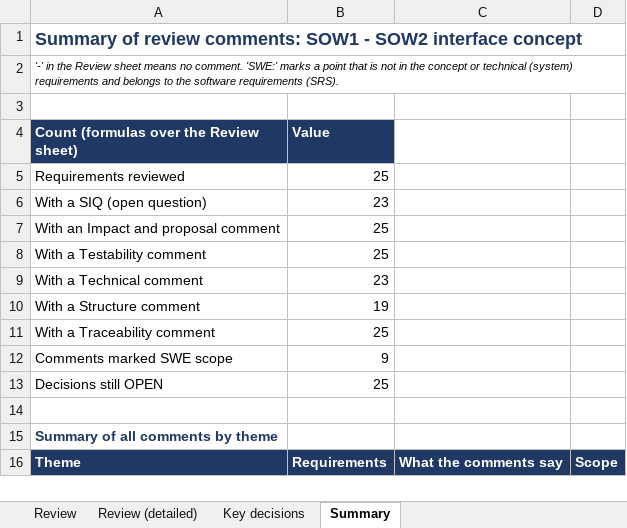
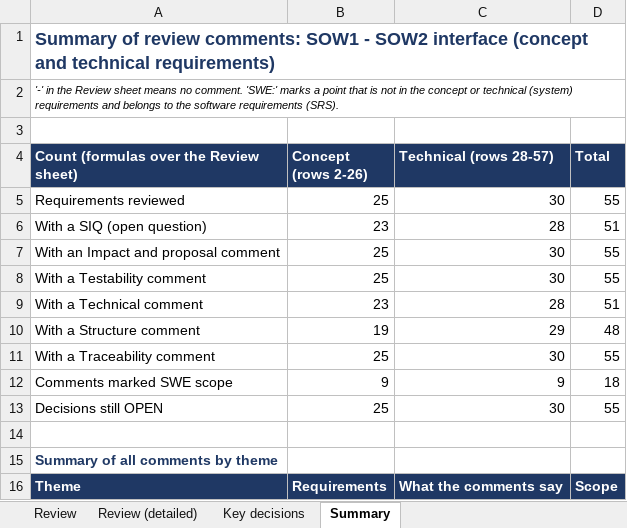
Before and after one commit to Abdallah-Afifi1/Mekra-cybersecurity-testing, an Excel workbook: CS-Testing/06-Requirements-Review/SOW1-SOW2_Review_Log.xlsx, sheet Summary, drawn as a sheet; only a part is shown; values as stored, in another font and other column widths than the file's, no borders; the diff covers the shown part only; the diff names each change by its address in the sheet, - before the commit and + after, or states it on an @@ line.

Commit message:
Review log: add the 30 technical requirements below the concept requirements; update summary

```diff
--- a/CS-Testing/06-Requirements-Review/SOW1-SOW2_Review_Log.xlsx (sheet Summary)
+++ b/CS-Testing/06-Requirements-Review/SOW1-SOW2_Review_Log.xlsx (sheet Summary)
-A1: …SOW2 interface concept
+A1: …SOW2 interface (concept and technical requirements)
-B4: Value
+B4: Concept (rows 2-26)
-C4: (empty)
+C4: Technical (rows 28-57)
-C4:D4 fill: none
+C4:D4 fill: #1F3864
-D4: (empty)
+D4: Total
-C5 (Technical (rows 28-57)): (empty)
+C5 (Technical (rows 28-57)): 30
-D5 (Total): (empty)
+D5 (Total): 55
-C6 (Technical (rows 28-57)): (empty)
+C6 (Technical (rows 28-57)): 28
-D6 (Total): (empty)
+D6 (Total): 51
-C7:C8 (Technical (rows 28-57)): (empty)
+C7:C8 (Technical (rows 28-57)): 30
-D7:D8 (Total): (empty)
+D7:D8 (Total): 55
-C9 (Technical (rows 28-57)): (empty)
+C9 (Technical (rows 28-57)): 28
-D9 (Total): (empty)
+D9 (Total): 51
-C10 (Technical (rows 28-57)): (empty)
+C10 (Technical (rows 28-57)): 29
-D10 (Total): (empty)
+D10 (Total): 48
-C11 (Technical (rows 28-57)): (empty)
+C11 (Technical (rows 28-57)): 30
-D11 (Total): (empty)
+D11 (Total): 55
-C12 (Technical (rows 28-57)): (empty)
+C12 (Technical (rows 28-57)): 9
-D12 (Total): (empty)
+D12 (Total): 18
-C13 (Technical (rows 28-57)): (empty)
+C13 (Technical (rows 28-57)): 30
-D13 (Total): (empty)
+D13 (Total): 55
```
Also changed, not shown: 12 added rows and 27 edited cells elsewhere in this sheet, sheet Review.
